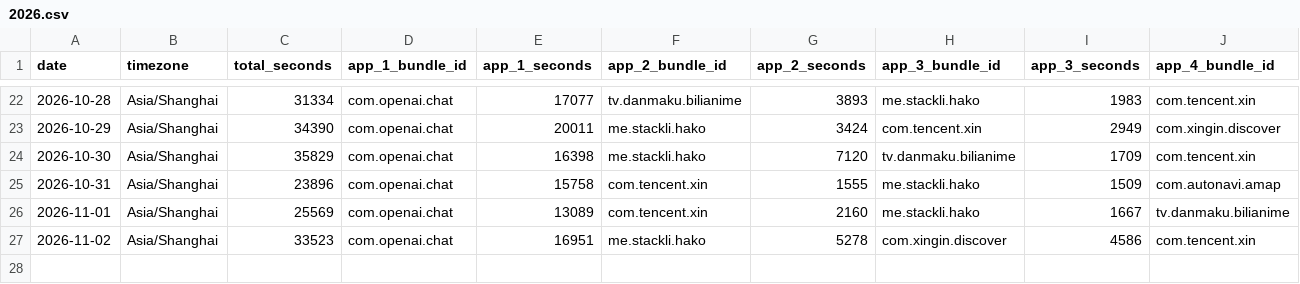
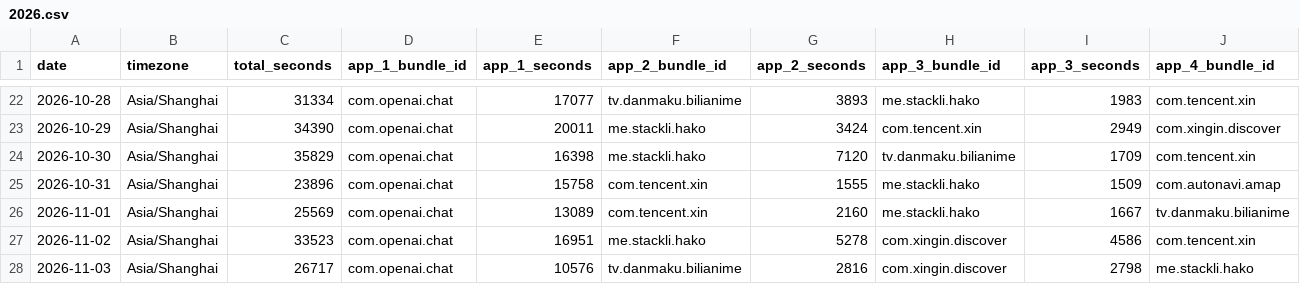
Before and after one commit to stacklix/storage, a CSV file: data/screen-time/2026.csv, drawn as a sheet; only a part is shown, gaps mark what is left out; rows hold the shown columns only; the diff names each change by its address in the sheet, - before the commit and + after, or states it on an @@ line.

Commit message:
Update screen-time: 2026-11-03
Add missing dates: 2026-11-03

```diff
--- a/data/screen-time/2026.csv
+++ b/data/screen-time/2026.csv
+row 28: 2026-11-03 | Asia/Shanghai | 26717 | com.openai.chat | 10576 | tv.danmaku.bilianime | 2816 | com.xingin.discover | 2798 | me.stackli.hako
```
